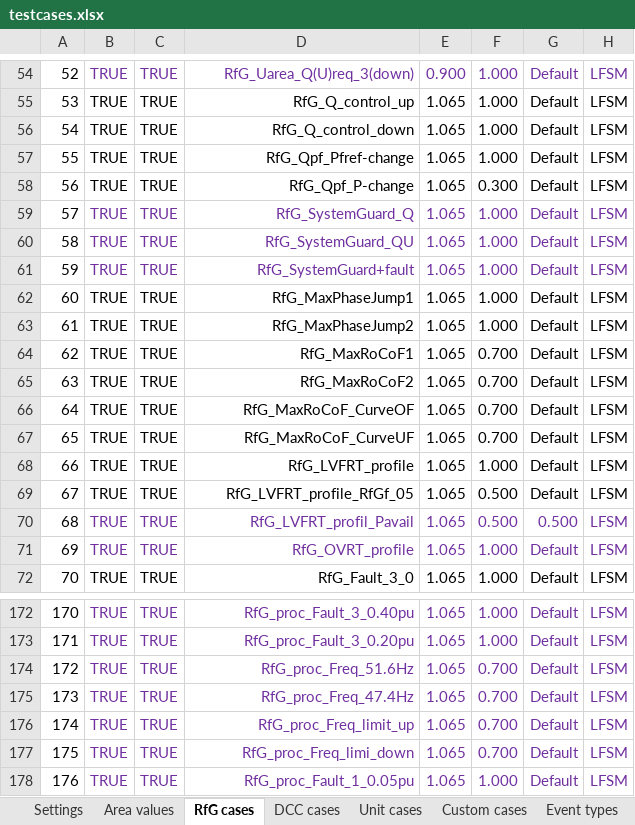
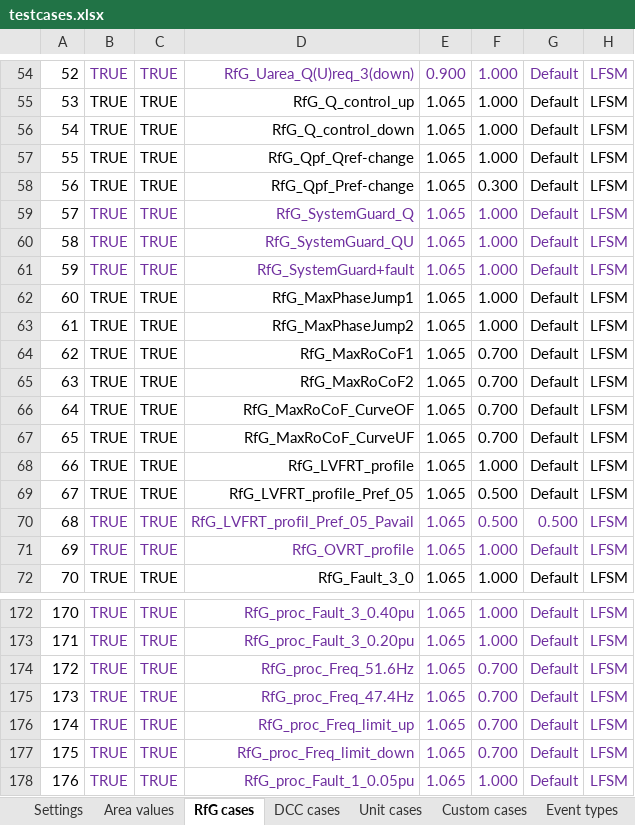
Before and after one commit to ZRPedro/MTB, an Excel workbook: testcases.xlsx, sheet RfG cases, drawn as a sheet; only a part is shown, gaps mark what is left out; values as stored, in another font and other column widths than the file's, no borders; the diff names each change by its address in the sheet, - before the commit and + after, or states it on an @@ line.

Commit message:
Update testcases.xlsx with latest test case modifications

```diff
--- a/testcases.xlsx (sheet RfG cases)
+++ b/testcases.xlsx (sheet RfG cases)
-D57: RfG_Qpf_Pfref-change
+D57: RfG_Qpf_Qref-change
-D58: RfG_Qpf_P-change
+D58: RfG_Qpf_Pref-change
-D69: RfG_LVFRT_profile_RfGf_05
+D69: RfG_LVFRT_profile_Pref_05
-D70: RfG_LVFRT_profil_Pavail
+D70: RfG_LVFRT_profil_Pref_05_Pavail
-D177: RfG_proc_Freq_limi_down
+D177: RfG_proc_Freq_limit_down
```
